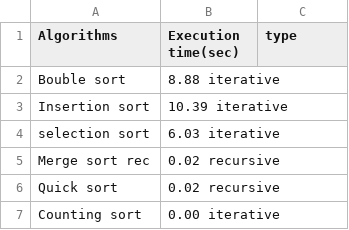
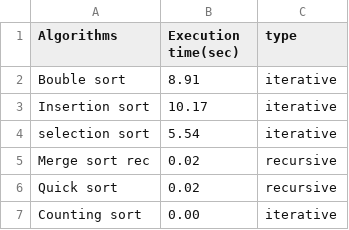
Before and after one commit to Galla-Corrado/Sorting, a CSV file: benchMark.csv, drawn as a sheet.

Commit message:
modifica benchmark.csv

```diff
--- a/benchMark.csv
+++ b/benchMark.csv
@@ -1,7 +1,7 @@
 Algorithms,Execution time(sec),type
-Bouble sort,8.88 iterative
-Insertion sort,10.39 iterative
-selection sort,6.03 iterative
-Merge sort rec,0.02 recursive
-Quick sort,0.02 recursive
-Counting sort,0.00 iterative
+Bouble sort,8.91,iterative
+Insertion sort,10.17,iterative
+selection sort,5.54,iterative
+Merge sort rec,0.02,recursive
+Quick sort,0.02,recursive
+Counting sort,0.00,iterative
```
Also changed, not shown: 2 other files.
